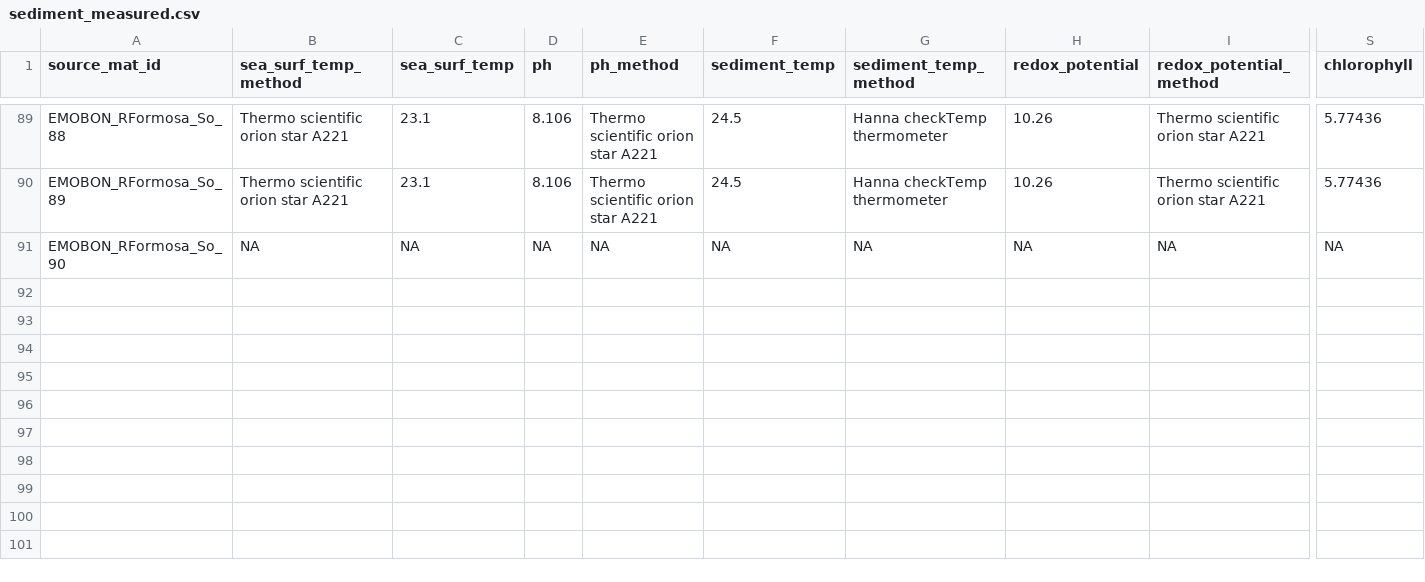
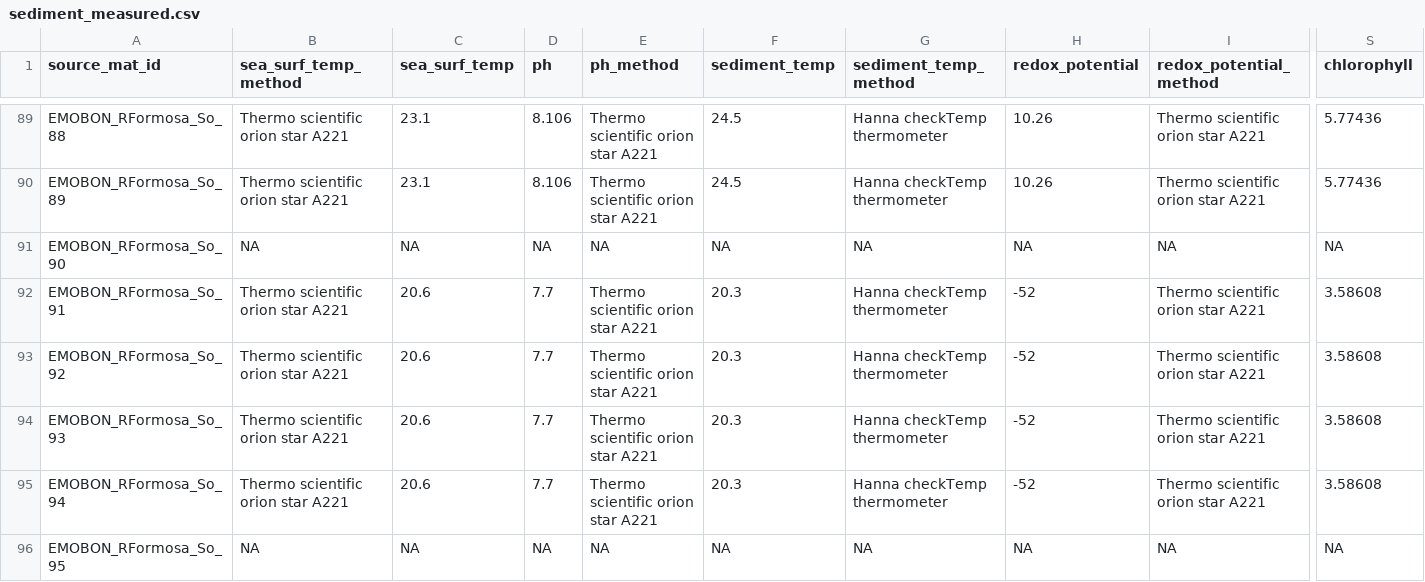
Before and after one commit to emo-bon/observatory-rformosa-crate, a CSV file: logsheets/raw/sediment_measured.csv, drawn as a sheet; only a part is shown, gaps mark what is left out; rows hold the shown columns only; the diff names each change by its address in the sheet, - before the commit and + after, or states it on an @@ line.

```diff
--- a/logsheets/raw/sediment_measured.csv
+++ b/logsheets/raw/sediment_measured.csv
+row 92: EMOBON_RFormosa_So_91 | Thermo scientific orion star A221 | 20.6 | 7.7 | Thermo scientific orion star A221 | 20.3 | Hanna checkTemp thermometer | -52 | Thermo scientific orion star A221 | 3.58608
+row 93: EMOBON_RFormosa_So_92 | Thermo scientific orion star A221 | 20.6 | 7.7 | Thermo scientific orion star A221 | 20.3 | Hanna checkTemp thermometer | -52 | Thermo scientific orion star A221 | 3.58608
+row 94: EMOBON_RFormosa_So_93 | Thermo scientific orion star A221 | 20.6 | 7.7 | Thermo scientific orion star A221 | 20.3 | Hanna checkTemp thermometer | -52 | Thermo scientific orion star A221 | 3.58608
+row 95: EMOBON_RFormosa_So_94 | Thermo scientific orion star A221 | 20.6 | 7.7 | Thermo scientific orion star A221 | 20.3 | Hanna checkTemp thermometer | -52 | Thermo scientific orion star A221 | 3.58608
+row 96: EMOBON_RFormosa_So_95 | NA | NA | NA | NA | NA | NA | NA | NA | NA
```
Also changed, not shown: logsheets/raw/sediment_observatory.csv, logsheets/raw/sediment_sampling.csv, 3 other files.
